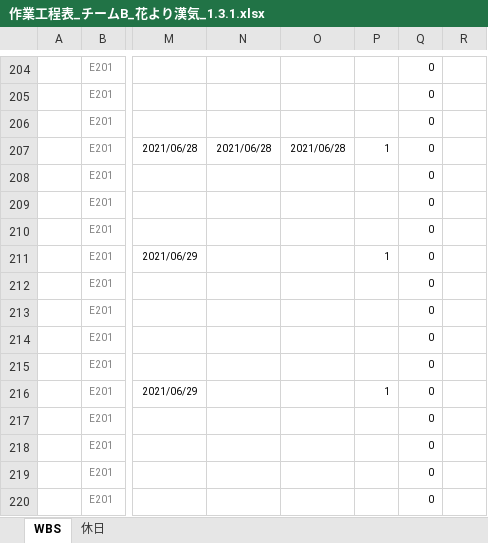
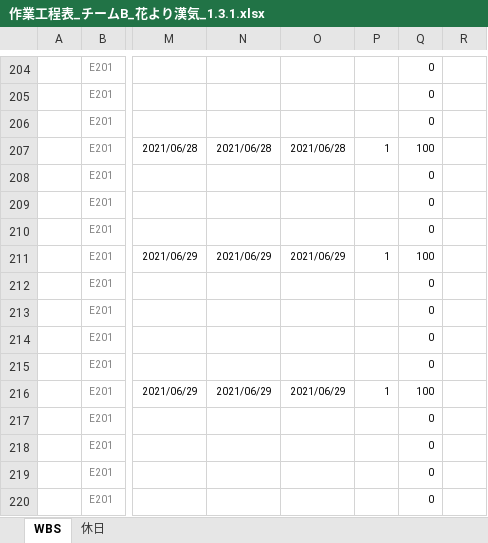
Before and after one commit to K-MIGTA/hanayoriRepo, an Excel workbook: 作業工程表_チームB_花より漢気_1.3.1.xlsx, sheet WBS, drawn as a sheet; only a part is shown, gaps mark what is left out; values as stored, in another font and other column widths than the file's, no borders; conditional formats not drawn; the diff names each change by its address in the sheet, - before the commit and + after, or states it on an @@ line.

Commit message:
作業工程表_チームB_花より漢気_1.3.1.xlsx　追記

```diff
--- a/作業工程表_チームB_花より漢気_1.3.1.xlsx (sheet WBS)
+++ b/作業工程表_チームB_花より漢気_1.3.1.xlsx (sheet WBS)
-Q207: 0
+Q207: 100
-N211: (empty)
+N211: 2021/06/29
-O211: (empty)
+O211: 2021/06/29
-Q211: 0
+Q211: 100
-N216: (empty)
+N216: 2021/06/29
-O216: (empty)
+O216: 2021/06/29
-Q216: 0
+Q216: 100
```
